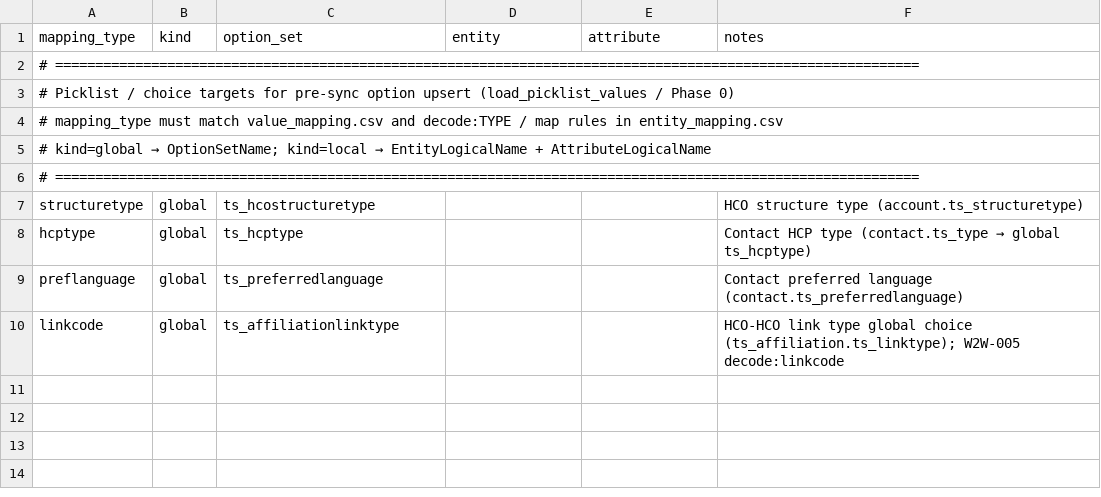
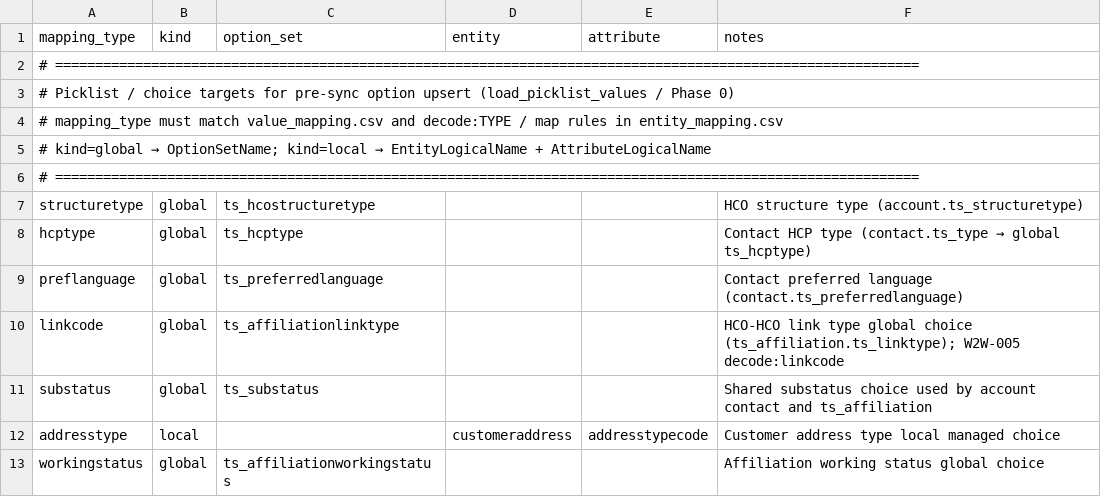
Before and after one commit to duncan-doan/onekey-paion-integration, a CSV file: config/picklist_targets.csv, drawn as a sheet.

Commit message:
Fix missing mapping

```diff
--- a/config/picklist_targets.csv
+++ b/config/picklist_targets.csv
@@ -10 +10,4 @@ preflanguage,global,ts_preferredlanguage,,,Contact preferred language (contact.t
 linkcode,global,ts_affiliationlinktype,,,HCO-HCO link type global choice (ts_affiliation.ts_linktype); W2W-005 decode:linkcode
+substatus,global,ts_substatus,,,Shared substatus choice used by account contact and ts_affiliation
+addresstype,local,,customeraddress,addresstypecode,Customer address type local managed choice
+workingstatus,global,ts_affiliationworkingstatus,,,Affiliation working status global choice
```
Also changed, not shown: config/value_mapping.csv, 4 other files.
